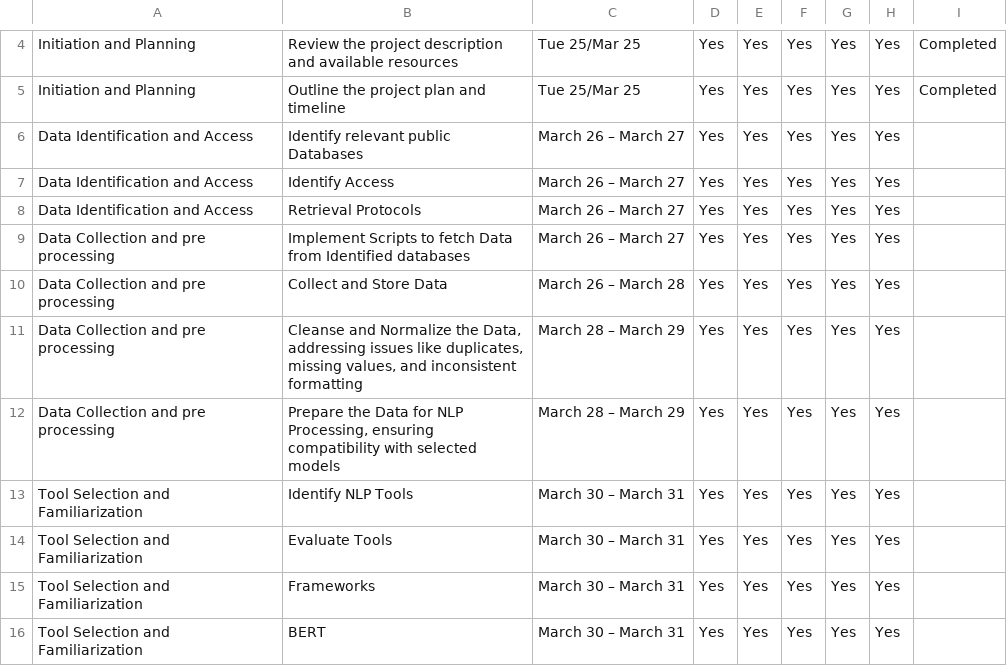
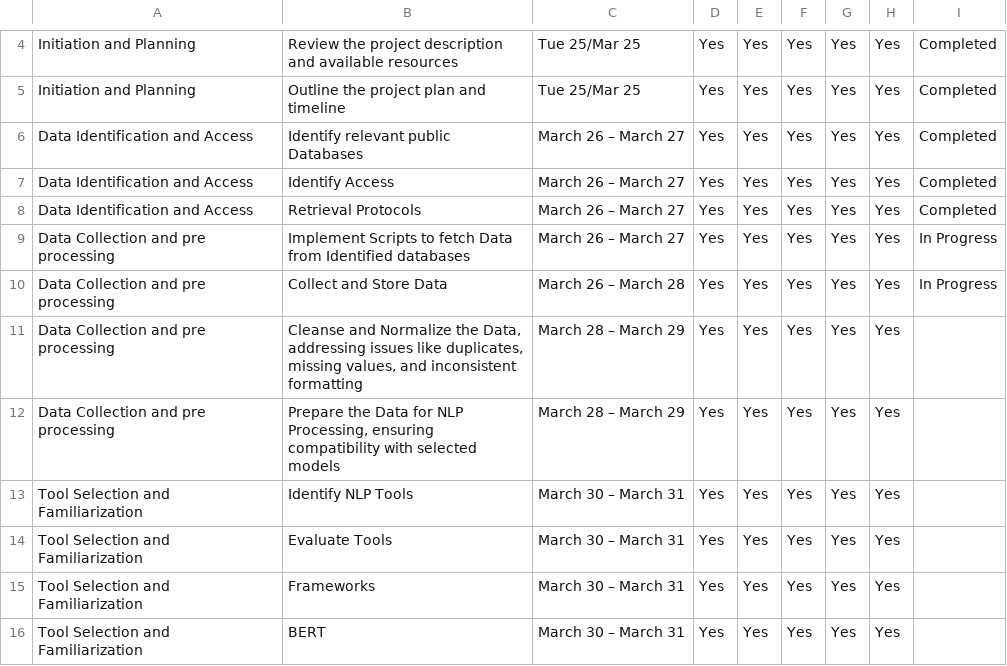
Before and after one commit to BasaJess/2504_Science_Youth, a CSV file: Milestones.csv, drawn as a sheet; only a part is shown, gaps mark what is left out.

```diff
--- a/Milestones.csv
+++ b/Milestones.csv
@@ -5,7 +5,7 @@ Initiation and Planning,Review the project description and available resources,T
 Initiation and Planning,Outline the project plan and timeline,Tue 25/Mar 25,Yes,Yes,Yes,Yes,Yes,Completed
-Data Identification and Access,Identify relevant public Databases,March 26 – March 27,Yes,Yes,Yes,Yes,Yes,
-Data Identification and Access,Identify Access,March 26 – March 27,Yes,Yes,Yes,Yes,Yes,
-Data Identification and Access,Retrieval Protocols,March 26 – March 27,Yes,Yes,Yes,Yes,Yes,
-Data Collection and pre processing,Implement Scripts to fetch Data from Identified databases,March 26 – March 27,Yes,Yes,Yes,Yes,Yes,
-Data Collection and pre processing,Collect and Store Data,March 26 – March 28,Yes,Yes,Yes,Yes,Yes,
+Data Identification and Access,Identify relevant public Databases,March 26 – March 27,Yes,Yes,Yes,Yes,Yes,Completed
+Data Identification and Access,Identify Access,March 26 – March 27,Yes,Yes,Yes,Yes,Yes,Completed
+Data Identification and Access,Retrieval Protocols,March 26 – March 27,Yes,Yes,Yes,Yes,Yes,Completed
+Data Collection and pre processing,Implement Scripts to fetch Data from Identified databases,March 26 – March 27,Yes,Yes,Yes,Yes,Yes,In Progress
+Data Collection and pre processing,Collect and Store Data,March 26 – March 28,Yes,Yes,Yes,Yes,Yes,In Progress
 Data Collection and pre processing,"Cleanse and Normalize the Data, addressing issues like duplicates, missing values, and inconsistent formatting",March 28 – March 29,Yes,Yes,Yes,Yes,Yes,
```
Also changed, not shown: 1 other file.
